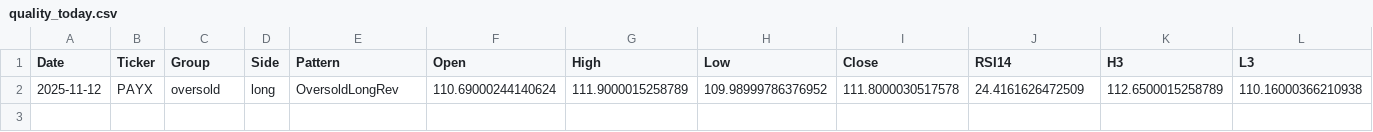
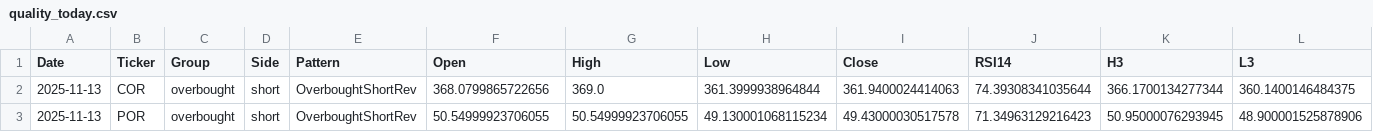
Before and after one commit to mpincus/SwingScannerWatchlist-GPT, a CSV file: data/quality_today.csv, drawn as a sheet; only a part is shown; removed rows and columns are numbered as before the commit, all else as after; rows hold the shown columns only; the diff names each change by its address in the sheet, - before the commit and + after, or states it on an @@ line.

```diff
--- a/data/quality_today.csv
+++ b/data/quality_today.csv
-row 2: 2025-11-12 | PAYX | oversold | long | OversoldLongRev | 110.69000244140624 | 111.9000015258789 | 109.98999786376952 | 111.8000030517578 | 24.4161626472509 | 112.6500015258789 | 110.16000366210938
+row 2: 2025-11-13 | COR | overbought | short | OverboughtShortRev | 368.0799865722656 | 369.0 | 361.3999938964844 | 361.9400024414063 | 74.39308341035644 | 366.1700134277344 | 360.1400146484375
+row 3: 2025-11-13 | POR | overbought | short | OverboughtShortRev | 50.54999923706055 | 50.54999923706055 | 49.130001068115234 | 49.43000030517578 | 71.34963129216423 | 50.95000076293945 | 48.900001525878906
```
Also changed, not shown: docs/quality_today.csv.
